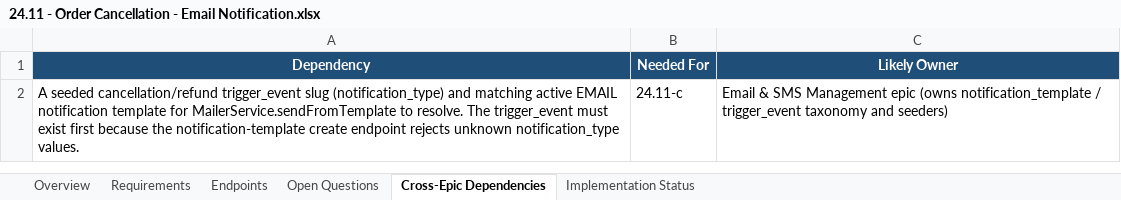
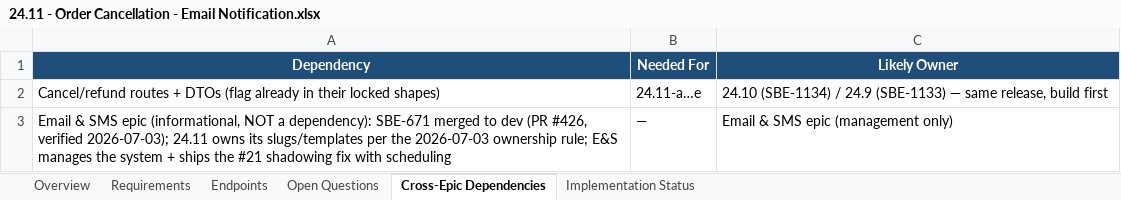
Before and after one commit to prantikUIPL/sbe-backend-workspace, an Excel workbook: order_management/24.11-order-cancellation-email-notification/24.11 - Order Cancellation - Email Notification.xlsx, sheet Cross-Epic Dependencies, drawn as a sheet; values as stored, in another font and other column widths than the file's, no borders; removed rows and columns are numbered as before the commit, all else as after; the diff names each change by its address in the sheet, - before the commit and + after, or states it on an @@ line.

Commit message:
docs(order-management): lock 24.11 scope — two self-seeded trigger events, one email per action, recipient fallback chain

```diff
--- a/order_management/24.11-order-cancellation-email-notification/24.11 - Order Cancellation - Email Notification.xlsx (sheet Cross-Epic Dependencies)
+++ b/order_management/24.11-order-cancellation-email-notification/24.11 - Order Cancellation - Email Notification.xlsx (sheet Cross-Epic Dependencies)
-row 2: A seeded cancellation/refund trigger_event slug (notification_type) and matching active EMAIL notification template for MailerService.sendFromTemplate to resolve. The trigger_event must exist first because the notification-template create endpoint rejects unknown notification_type values. | 24.11-c | Email & SMS Management epic (owns notification_template / trigger_event taxonomy and seeders)
+row 2: Cancel/refund routes + DTOs (flag already in their locked shapes) | 24.11-a…e | 24.10 (SBE-1134) / 24.9 (SBE-1133) — same release, build first
+row 3: Email & SMS epic (informational, NOT a dependency): SBE-671 merged to dev (PR #426, verified 2026-07-03); 24.11 owns its slugs/templates per the 2026-07-03 ownership rule; E&S manages the system + ships the #21 shadowing fix with scheduling | — | Email & SMS epic (management only)
```
Also changed, not shown: sheet Implementation Status, sheet Requirements, sheet Open Questions, sheet Endpoints, sheet Overview, 1 other file.
